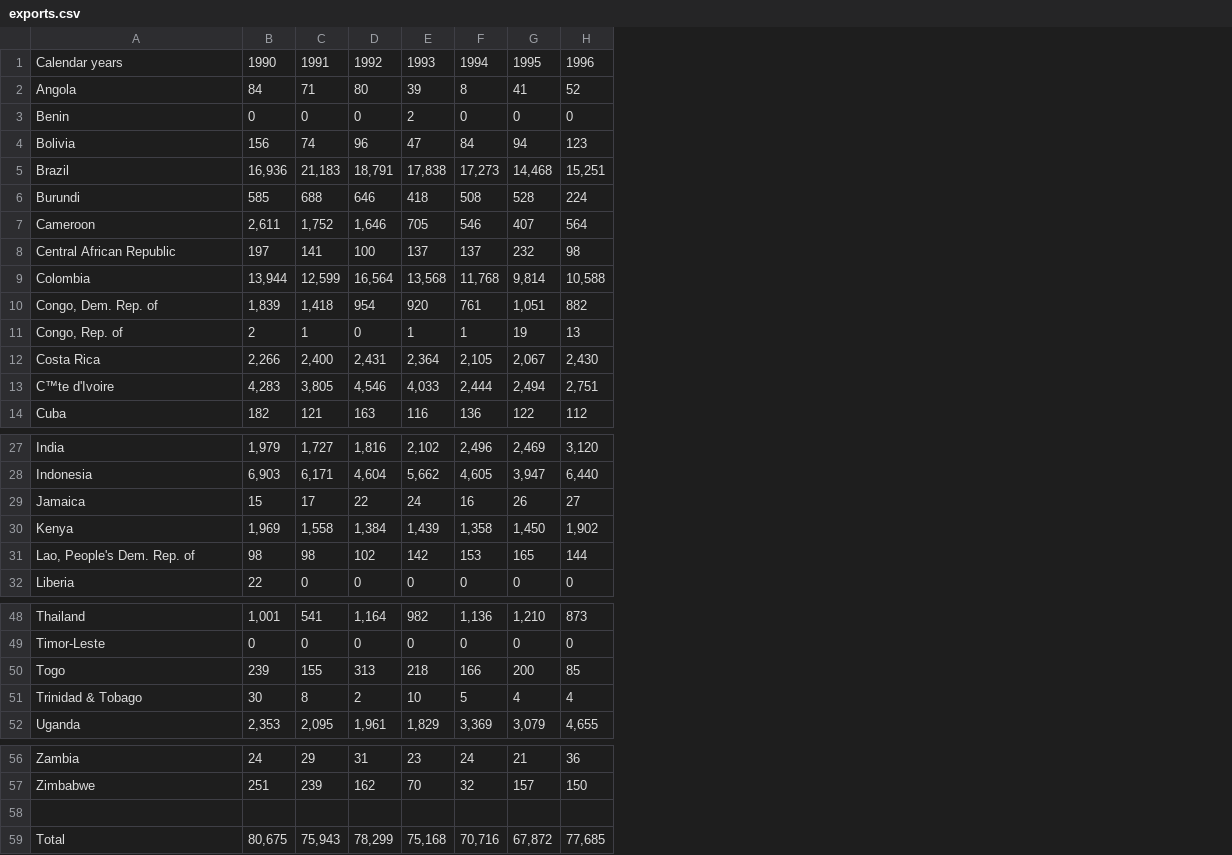
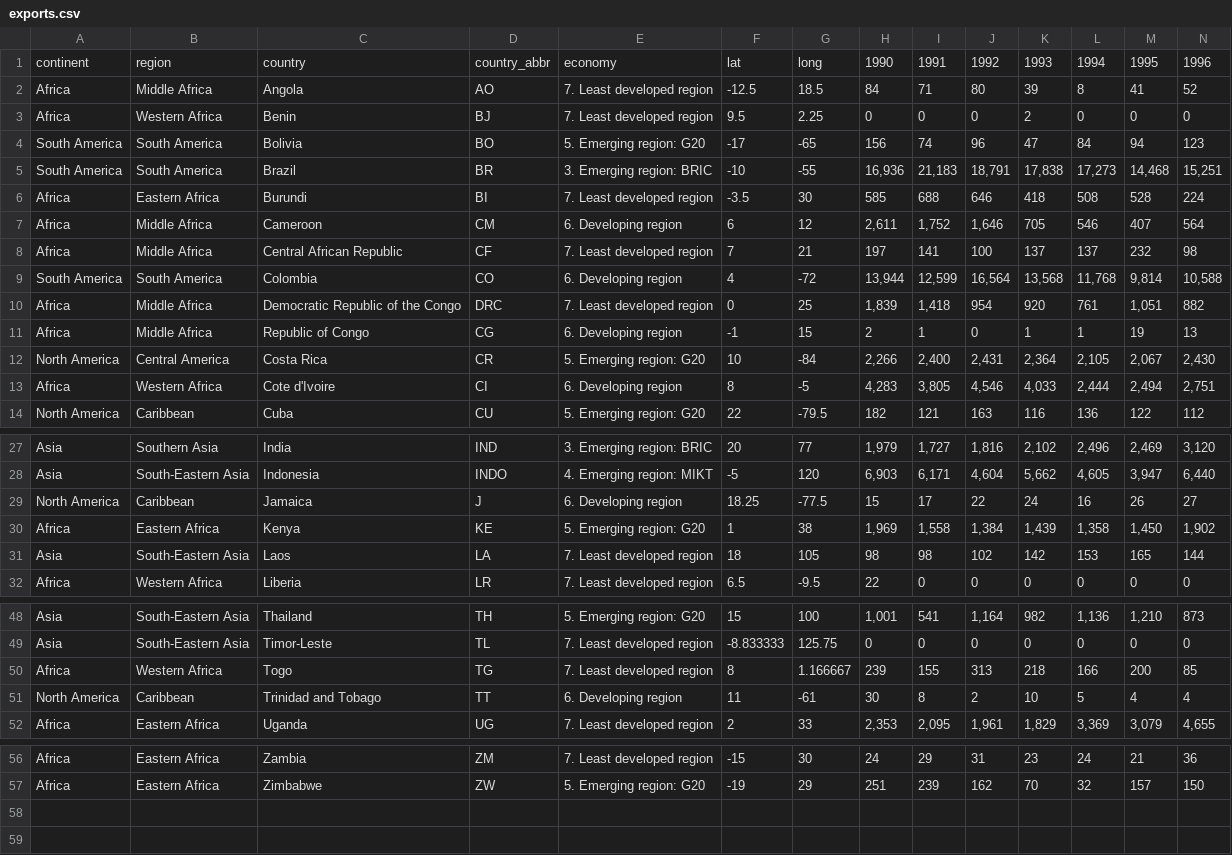
Before and after one commit to johnverrone/cs4460-javacadabra, a CSV file: data/exports.csv, drawn as a sheet; only a part is shown, gaps mark what is left out; removed rows and columns are numbered as before the commit, all else as after; rows hold the shown columns only; the diff names each change by its address in the sheet, - before the commit and + after, or states it on an @@ line.

```diff
--- a/data/exports.csv
+++ b/data/exports.csv
+column A, rows 1-14: continent | Africa | Africa | South America | South America | Africa | Africa | Africa | South America | Africa | Africa | North America | Africa | North America; rows 27-32: Asia | Asia | North America | Africa | Asia | Africa; rows 48-52: Asia | Asia | Africa | North America | Africa; rows 56-57: Africa | Africa
+column B, rows 1-14: region | Middle Africa | Western Africa | South America | South America | Eastern Africa | Middle Africa | Middle Africa | South America | Middle Africa | Middle Africa | Central America | Western Africa | Caribbean; rows 27-32: Southern Asia | South-Eastern Asia | Caribbean | Eastern Africa | South-Eastern Asia | Western Africa; rows 48-52: South-Eastern Asia | South-Eastern Asia | Western Africa | Caribbean | Eastern Africa; rows 56-57: Eastern Africa | Eastern Africa
+column D, rows 1-14: country_abbr | AO | BJ | BO | BR | BI | CM | CF | CO | DRC | CG | CR | CI | CU; rows 27-32: IND | INDO | J | KE | LA | LR; rows 48-52: TH | TL | TG | TT | UG; rows 56-57: ZM | ZW
+column E, rows 1-14: economy | 7. Least developed region | 7. Least developed region | 5. Emerging region: G20 | 3. Emerging region: BRIC | 7. Least developed region | 6. Developing region | 7. Least developed region | 6. Developing region | 7. Least developed region | 6. Developing region | 5. Emerging region: G20 | 6. Developing region | 5. Emerging region: G20; rows 27-32: 3. Emerging region: BRIC | 4. Emerging region: MIKT | 6. Developing region | 5. Emerging region: G20 | 7. Least developed region | 7. Least developed region; rows 48-52: 5. Emerging region: G20 | 7. Least developed region | 7. Least developed region | 6. Developing region | 7. Least developed region; rows 56-57: 7. Least developed region | 5. Emerging region: G20
+column F, rows 1-14: lat | -12.5 | 9.5 | -17 | -10 | -3.5 | 6 | 7 | 4 | 0 | -1 | 10 | 8 | 22; rows 27-32: 20 | -5 | 18.25 | 1 | 18 | 6.5; rows 48-52: 15 | -8.833333 | 8 | 11 | 2; rows 56-57: -15 | -19
+column G, rows 1-14: long | 18.5 | 2.25 | -65 | -55 | 30 | 12 | 21 | -72 | 25 | 15 | -84 | -5 | -79.5; rows 27-32: 77 | 120 | -77.5 | 38 | 105 | -9.5; rows 48-52: 100 | 125.75 | 1.166667 | -61 | 33; rows 56-57: 30 | 29
-C1: Calendar years
+C1: country
-C10: Congo, Dem. Rep. of
+C10: Democratic Republic of the Congo
-C11: Congo, Rep. of
+C11: Republic of Congo
-C13: C™te d'Ivoire
+C13: Cote d'Ivoire
-C31: Lao, People's Dem. Rep. of
+C31: Laos
-C51: Trinidad & Tobago
+C51: Trinidad and Tobago
-row 58: (empty)
-row 59: Total | 80,675 | 75,943 | 78,299 | 75,168 | 70,716 | 67,872 | 77,685
```
Also changed, not shown: data/domestic_consumption.csv, data/imports.csv, 6 other files.
